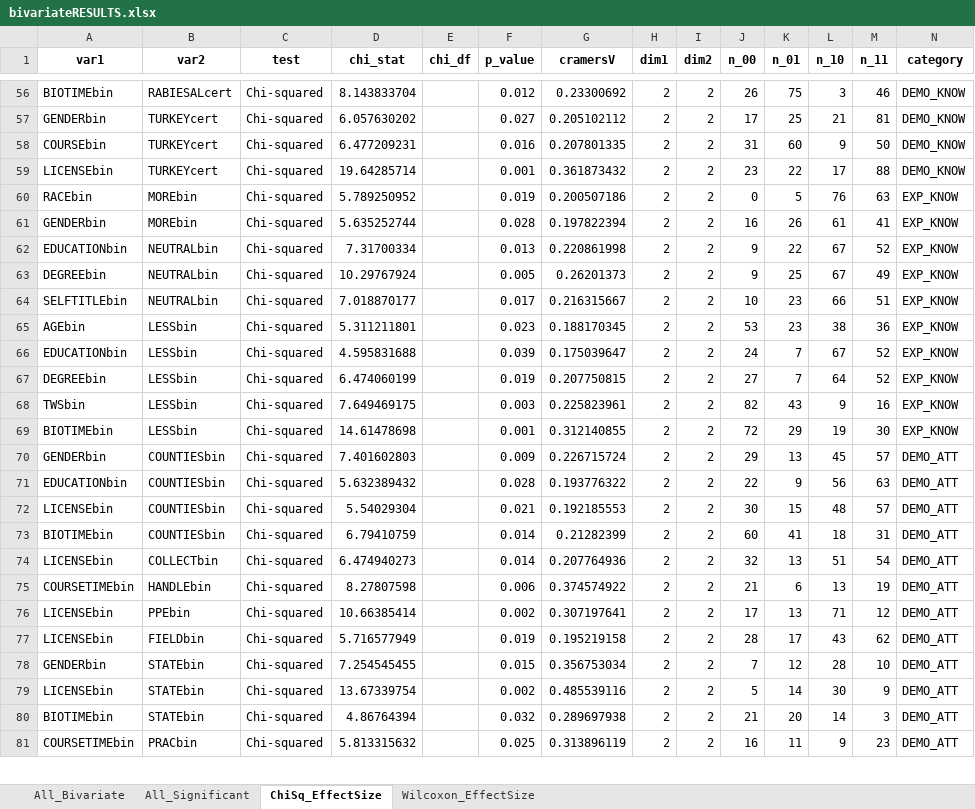
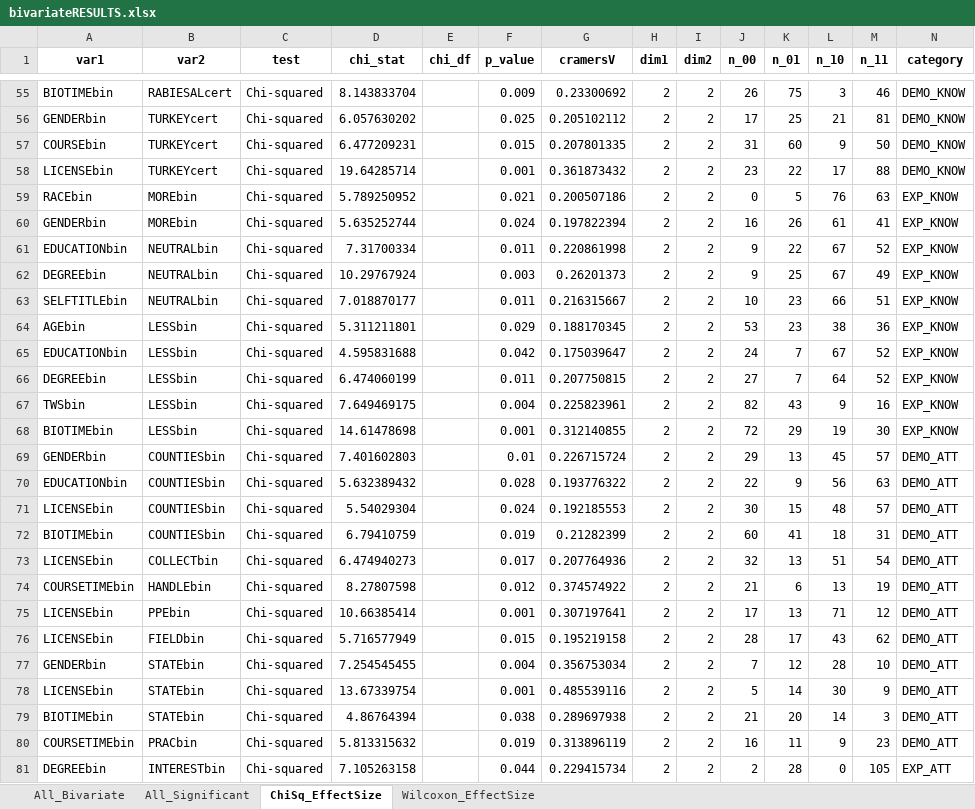
Before and after one commit to rytomey/wildlifeBiologistKAP, an Excel workbook: analyses/outputs/bivariateRESULTS.xlsx, sheet ChiSq_EffectSize, drawn as a sheet; only a part is shown, gaps mark what is left out; values as stored, in another font and other column widths than the file's, no borders; addresses are those after the commit; the diff covers the shown part only; the diff names each change by its address in the sheet, - before the commit and + after, or states it on an @@ line.

```diff
--- a/analyses/outputs/bivariateRESULTS.xlsx (sheet ChiSq_EffectSize)
+++ b/analyses/outputs/bivariateRESULTS.xlsx (sheet ChiSq_EffectSize)
-F55 (p_value): 0.012
+F55 (p_value): 0.009
-F56 (p_value): 0.027
+F56 (p_value): 0.025
-F57 (p_value): 0.016
+F57 (p_value): 0.015
-F59 (p_value): 0.019
+F59 (p_value): 0.021
-F60 (p_value): 0.028
+F60 (p_value): 0.024
-F61 (p_value): 0.013
+F61 (p_value): 0.011
-F62 (p_value): 0.005
+F62 (p_value): 0.003
-F63 (p_value): 0.017
+F63 (p_value): 0.011
-F64 (p_value): 0.023
+F64 (p_value): 0.029
-F65 (p_value): 0.039
+F65 (p_value): 0.042
-F66 (p_value): 0.019
+F66 (p_value): 0.011
-F67 (p_value): 0.003
+F67 (p_value): 0.004
-F69 (p_value): 0.009
+F69 (p_value): 0.01
-F71 (p_value): 0.021
+F71 (p_value): 0.024
-F72 (p_value): 0.014
+F72 (p_value): 0.019
-F73 (p_value): 0.014
+F73 (p_value): 0.017
-F74 (p_value): 0.006
+F74 (p_value): 0.012
-F75 (p_value): 0.002
+F75 (p_value): 0.001
-F76 (p_value): 0.019
+F76 (p_value): 0.015
-F77 (p_value): 0.015
+F77 (p_value): 0.004
-F78 (p_value): 0.002
+F78 (p_value): 0.001
-F79 (p_value): 0.032
+F79 (p_value): 0.038
-F80 (p_value): 0.025
+F80 (p_value): 0.019
+row 81: DEGREEbin | INTERESTbin | Chi-squared | 7.105263158 |  | 0.044 | 0.229415734 | 2 | 2 | 2 | 28 | 0 | 105 | EXP_ATT
```
Also changed, not shown: 5 added rows, 4 removed rows and 67 edited cells elsewhere in this sheet, sheet All_Bivariate, sheet All_Significant, 10 other files.
